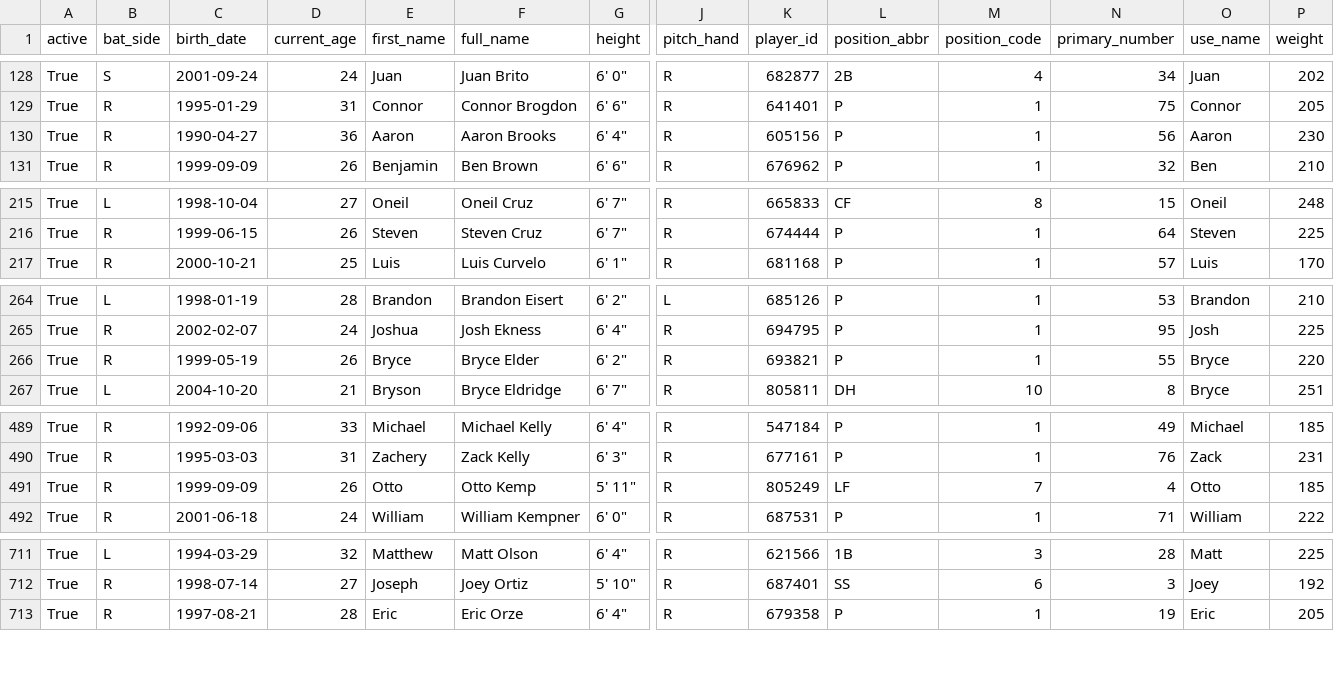
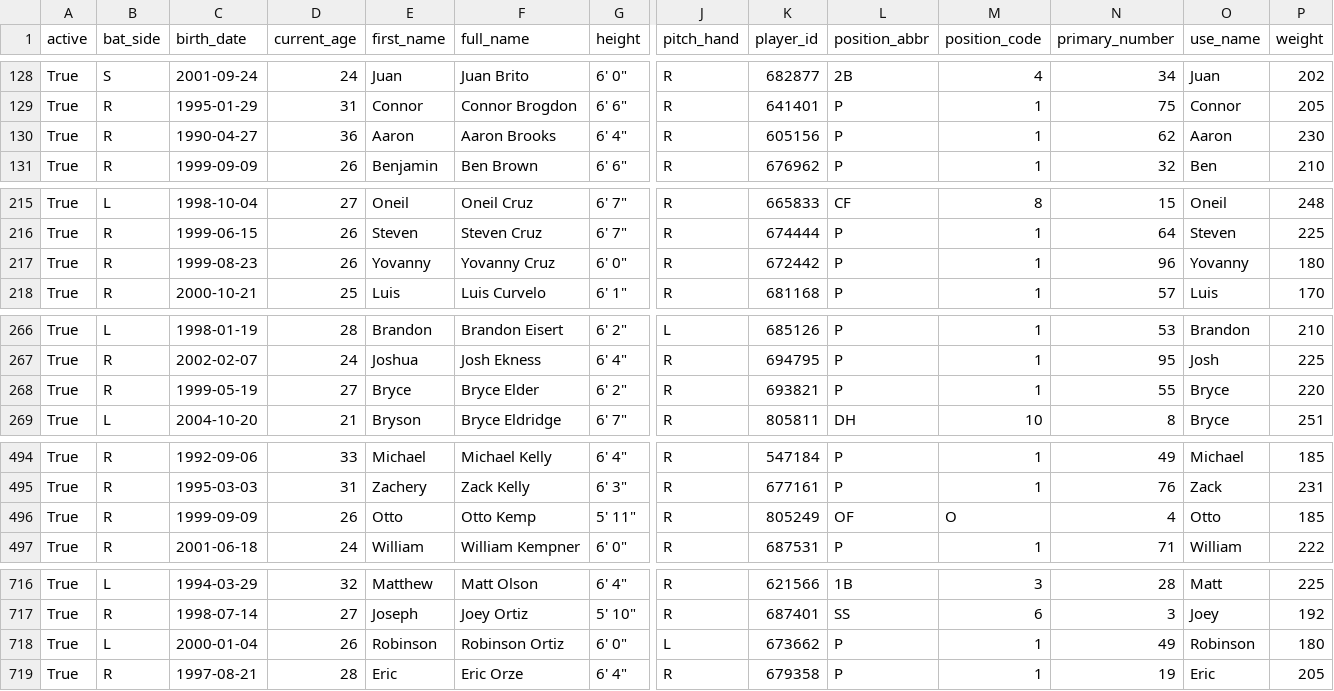
Before and after one commit to fuku8/mlb-data, a CSV file: data/players.csv, drawn as a sheet; only a part is shown, gaps mark what is left out; addresses are those after the commit; rows hold the shown columns only; the diff covers the shown part only; the diff names each change by its address in the sheet, - before the commit and + after, or states it on an @@ line.

```diff
--- a/data/players.csv
+++ b/data/players.csv
-N130 (primary_number): 56
+N130 (primary_number): 62
+row 217: True | R | 1999-08-23 | 26 | Yovanny | Yovanny Cruz | 6' 0" | R | 672442 | P | 1 | 96 | Yovanny | 180
-D268 (current_age): 26
+D268 (current_age): 27
-L496 (position_abbr): LF
+L496 (position_abbr): OF
-M496 (position_code): 7
+M496 (position_code): O
+row 718: True | L | 2000-01-04 | 26 | Robinson | Robinson Ortiz | 6' 0" | L | 673662 | P | 1 | 49 | Robinson | 180
```
Also changed, not shown: 5 added rows and 3 edited cells elsewhere in this file, data/player_fielding.csv, data/player_hitting.csv, 4 other files.
